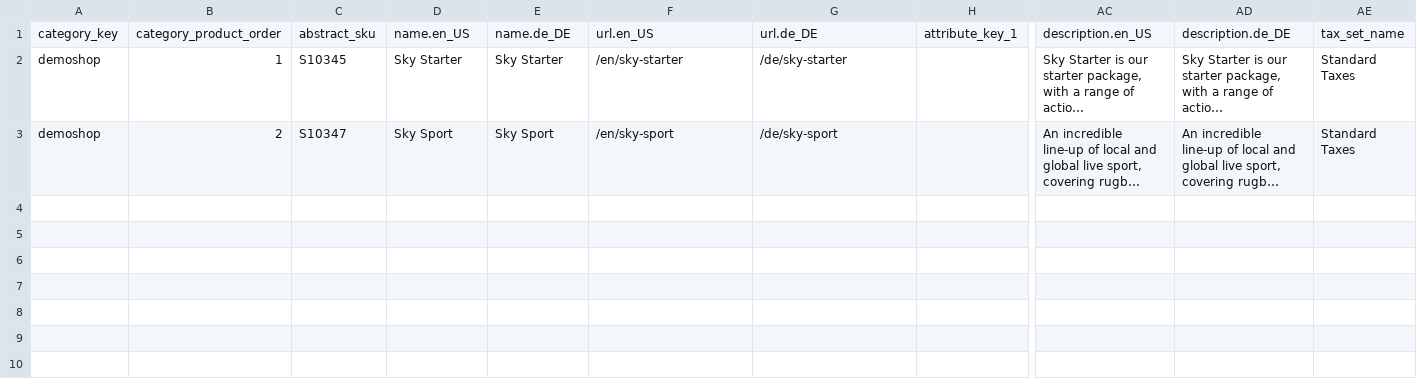
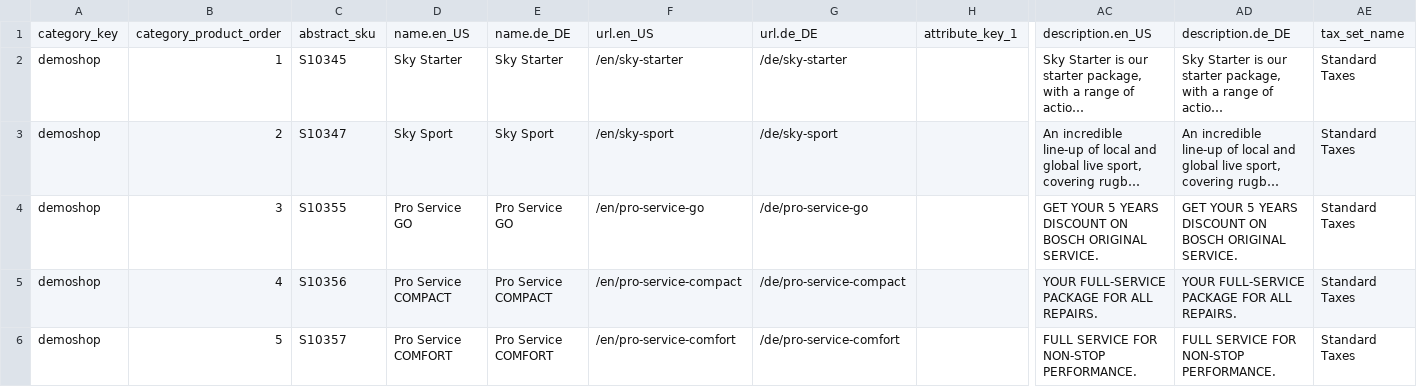
Before and after one commit to spryker-demo/merchant-review-search, a CSV file: Bundles/ProductSubscriptionDataImport/data/import/product_abstract.csv, drawn as a sheet; only a part is shown, gaps mark what is left out; long unchanged cells end in …; rows hold the shown columns only; the diff names each change by its address in the sheet, - before the commit and + after, or states it on an @@ line.

```diff
--- a/Bundles/ProductSubscriptionDataImport/data/import/product_abstract.csv
+++ b/Bundles/ProductSubscriptionDataImport/data/import/product_abstract.csv
+row 4: demoshop | 3 | S10355 | Pro Service GO | Pro Service GO | /en/pro-service-go | /de/pro-service-go |  | GET YOUR 5 YEARS DISCOUNT ON BOSCH ORIGINAL SERVICE. | GET YOUR 5 YEARS DISCOUNT ON BOSCH ORIGINAL SERVICE. | Standard Taxes
+row 5: demoshop | 4 | S10356 | Pro Service COMPACT | Pro Service COMPACT | /en/pro-service-compact | /de/pro-service-compact |  | YOUR FULL-SERVICE PACKAGE FOR ALL REPAIRS. | YOUR FULL-SERVICE PACKAGE FOR ALL REPAIRS. | Standard Taxes
+row 6: demoshop | 5 | S10357 | Pro Service COMFORT | Pro Service COMFORT | /en/pro-service-comfort | /de/pro-service-comfort |  | FULL SERVICE FOR NON-STOP PERFORMANCE. | FULL SERVICE FOR NON-STOP PERFORMANCE. | Standard Taxes
```
Also changed, not shown: Bundles/ProductSubscriptionDataImport/data/import/product_concrete.csv, Bundles/ProductSubscriptionDataImport/data/import/product_image.csv, 11 other files.
